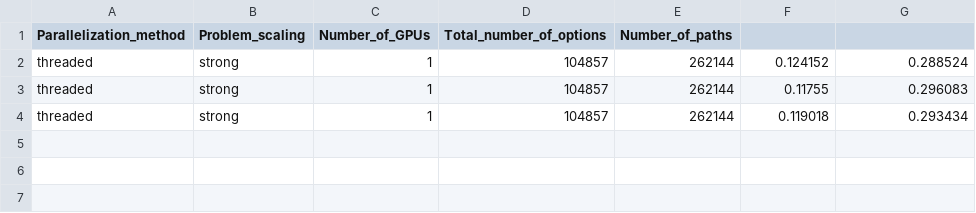
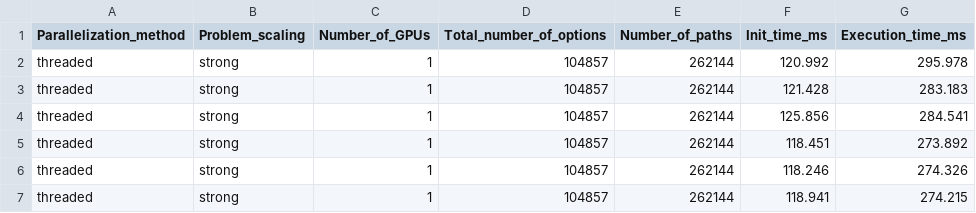
Before and after one commit to engpap/montecarlo-benchmarking, a CSV file: scale-up/scale-up/montecarlo/timings.csv, drawn as a sheet.

```diff
--- a/scale-up/scale-up/montecarlo/timings.csv
+++ b/scale-up/scale-up/montecarlo/timings.csv
@@ -1,4 +1,7 @@
-Parallelization_method,Problem_scaling,Number_of_GPUs,Total_number_of_options,Number_of_paths
-threaded,strong,1,104857,262144,0.124152,0.288524
-threaded,strong,1,104857,262144,0.11755,0.296083
-threaded,strong,1,104857,262144,0.119018,0.293434
+Parallelization_method,Problem_scaling,Number_of_GPUs,Total_number_of_options,Number_of_paths,Init_time_ms,Execution_time_ms
+threaded,strong,1,104857,262144,120.992,295.978
+threaded,strong,1,104857,262144,121.428,283.183
+threaded,strong,1,104857,262144,125.856,284.541
+threaded,strong,1,104857,262144,118.451,273.892
+threaded,strong,1,104857,262144,118.246,274.326
+threaded,strong,1,104857,262144,118.941,274.215
```
Also changed, not shown: 1 other file.
